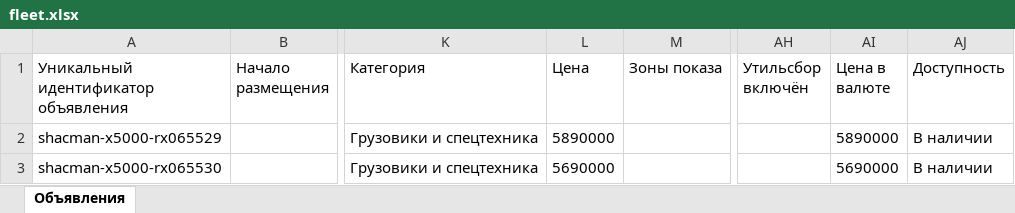
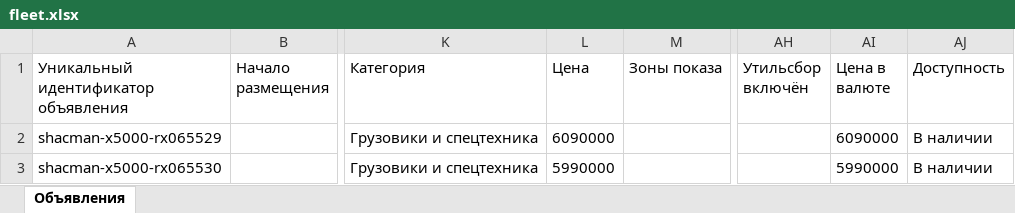
Before and after one commit to aj123123-hub/belkar-avito-feed, an Excel workbook: avito-feed/fleet.xlsx, sheet Объявления, drawn as a sheet; only a part is shown, gaps mark what is left out; values as stored, in another font and other column widths than the file's, no borders; the diff names each change by its address in the sheet, - before the commit and + after, or states it on an @@ line.

```diff
--- a/avito-feed/fleet.xlsx (sheet Объявления)
+++ b/avito-feed/fleet.xlsx (sheet Объявления)
-L2 (Цена): 5890000
+L2 (Цена): 6090000
-AI2 (Цена в валюте): 5890000
+AI2 (Цена в валюте): 6090000
-L3 (Цена): 5690000
+L3 (Цена): 5990000
-AI3 (Цена в валюте): 5690000
+AI3 (Цена в валюте): 5990000
```
Also changed, not shown: 2 other files.
